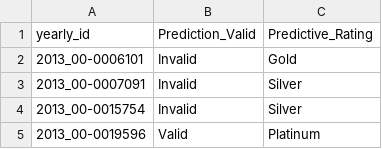
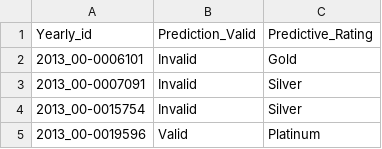
Before and after one commit to rogers1000/LWP2.0, a CSV file: LWP_Prediction_Official.csv, drawn as a sheet; only a part is shown.

Commit message:
Update LWP_Prediction_Official.csv
"yearly_id" to "Yearly_id"

```diff
--- a/LWP_Prediction_Official.csv
+++ b/LWP_Prediction_Official.csv
@@ -1,2 +1,2 @@
-yearly_id,Prediction_Valid,Predictive_Rating
+Yearly_id,Prediction_Valid,Predictive_Rating
 2013_00-0006101,Invalid,Gold
```
